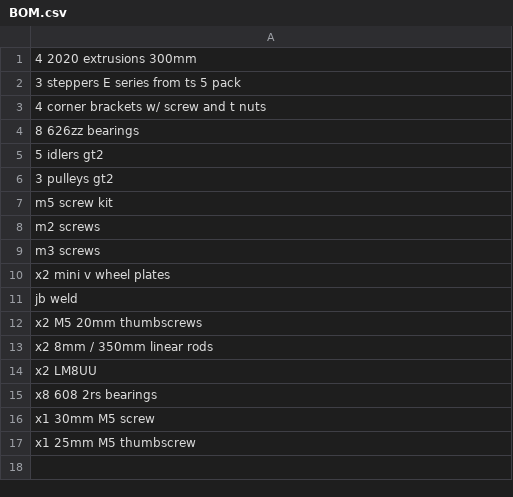
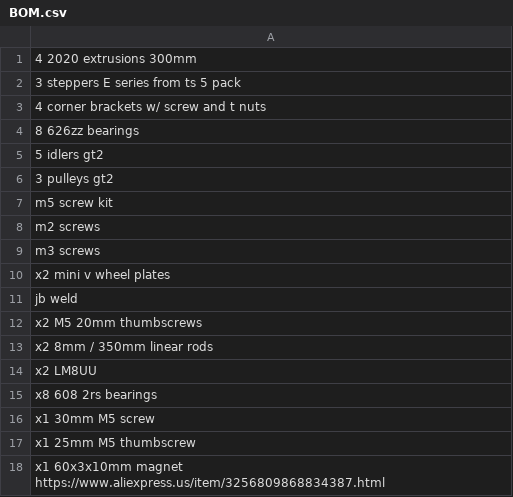
Before and after one commit to Firestorm108/Ion, a CSV file: BOM.csv, drawn as a sheet.

Commit message:
Update BOM.csv

```diff
--- a/BOM.csv
+++ b/BOM.csv
@@ -17 +17,2 @@ x1 30mm M5 screw
 x1 25mm M5 thumbscrew
+x1 60x3x10mm magnet https://www.aliexpress.us/item/3256809868834387.html
```
